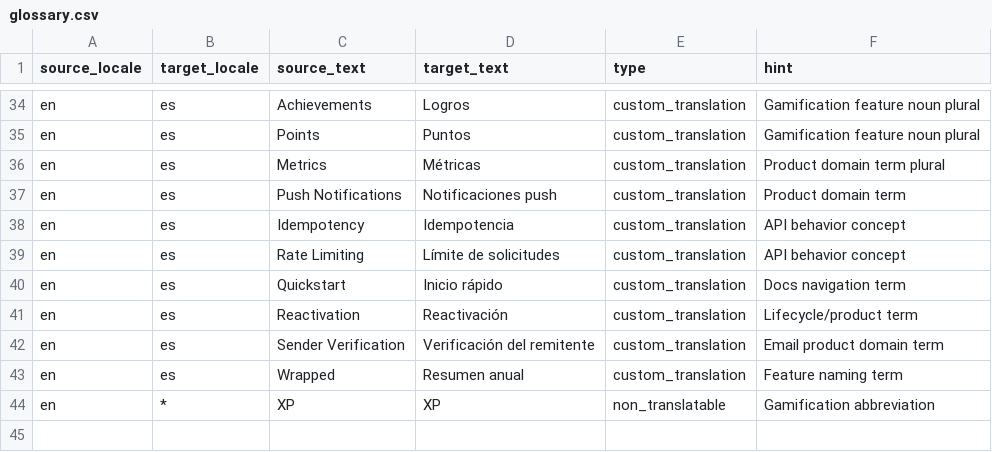
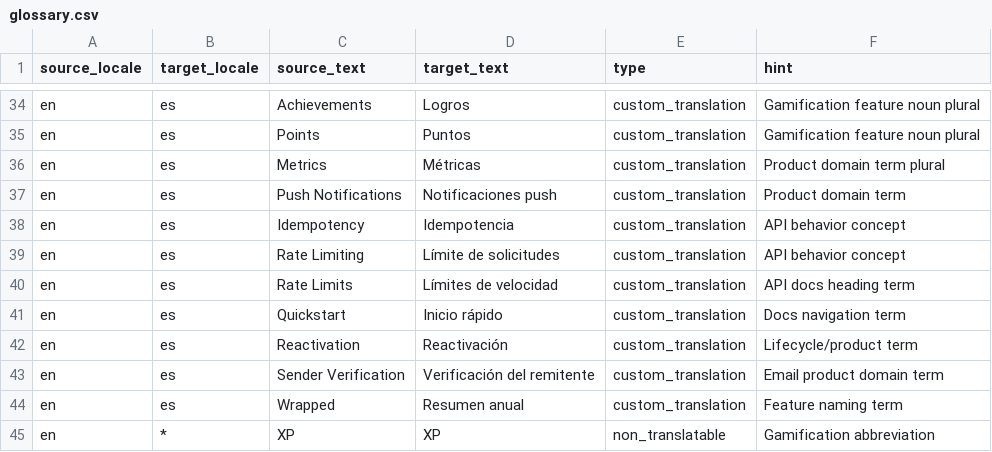
Before and after one commit to trophyso/docs, a CSV file: lingo/glossary.csv, drawn as a sheet; only a part is shown, gaps mark what is left out; the diff names each change by its address in the sheet, - before the commit and + after, or states it on an @@ line.

Commit message:
Fix glossary term

```diff
--- a/lingo/glossary.csv
+++ b/lingo/glossary.csv
+row 40: en | es | Rate Limits | Límites de velocidad | custom_translation | API docs heading term
```
Also changed, not shown: 29 other files.
